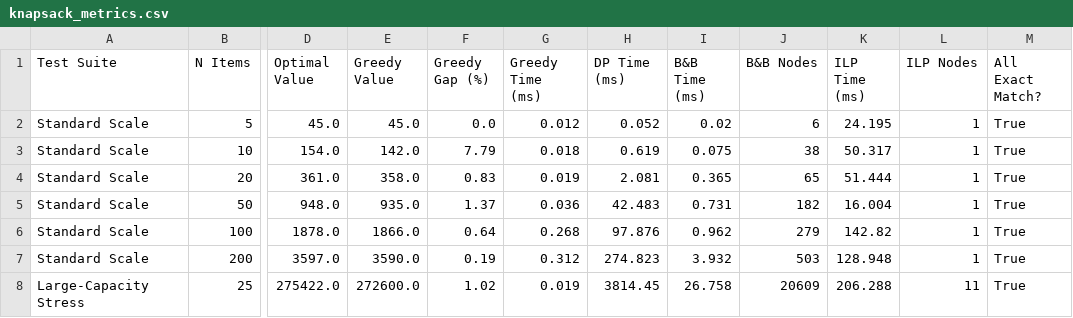
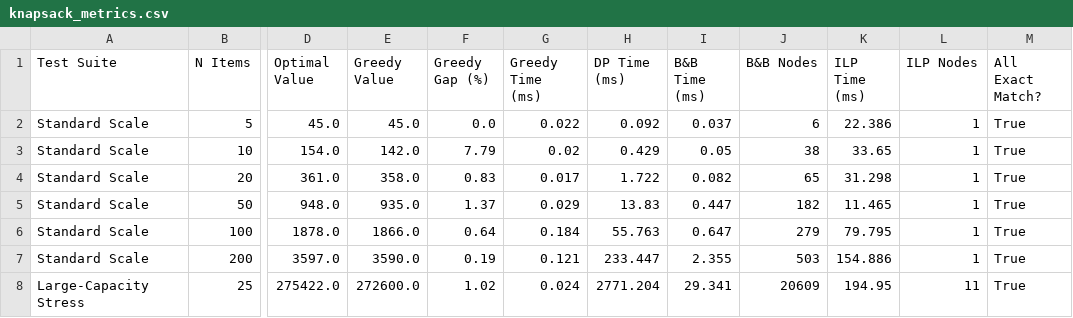
Before and after one commit to d-mahi14/ot-exp-8, a CSV file: track_B_discrete/results/knapsack_metrics.csv, drawn as a sheet; only a part is shown, gaps mark what is left out; the diff names each change by its address in the sheet, - before the commit and + after, or states it on an @@ line.

Commit message:
[AI:Antigravity] Implement Track B Batch 3: QUBO, Ising formulations, Simulated Annealing, and Dual-AI benchmark template

```diff
--- a/track_B_discrete/results/knapsack_metrics.csv
+++ b/track_B_discrete/results/knapsack_metrics.csv
-G2 (Greedy Time (ms)): 0.012
+G2 (Greedy Time (ms)): 0.022
-H2 (DP Time (ms)): 0.052
+H2 (DP Time (ms)): 0.092
-I2 (B&B Time (ms)): 0.02
+I2 (B&B Time (ms)): 0.037
-K2 (ILP Time (ms)): 24.195
+K2 (ILP Time (ms)): 22.386
-G3 (Greedy Time (ms)): 0.018
+G3 (Greedy Time (ms)): 0.02
-H3 (DP Time (ms)): 0.619
+H3 (DP Time (ms)): 0.429
-I3 (B&B Time (ms)): 0.075
+I3 (B&B Time (ms)): 0.05
-K3 (ILP Time (ms)): 50.317
+K3 (ILP Time (ms)): 33.65
-G4 (Greedy Time (ms)): 0.019
+G4 (Greedy Time (ms)): 0.017
-H4 (DP Time (ms)): 2.081
+H4 (DP Time (ms)): 1.722
-I4 (B&B Time (ms)): 0.365
+I4 (B&B Time (ms)): 0.082
-K4 (ILP Time (ms)): 51.444
+K4 (ILP Time (ms)): 31.298
-G5 (Greedy Time (ms)): 0.036
+G5 (Greedy Time (ms)): 0.029
-H5 (DP Time (ms)): 42.483
+H5 (DP Time (ms)): 13.83
-I5 (B&B Time (ms)): 0.731
+I5 (B&B Time (ms)): 0.447
-K5 (ILP Time (ms)): 16.004
+K5 (ILP Time (ms)): 11.465
-G6 (Greedy Time (ms)): 0.268
+G6 (Greedy Time (ms)): 0.184
-H6 (DP Time (ms)): 97.876
+H6 (DP Time (ms)): 55.763
-I6 (B&B Time (ms)): 0.962
+I6 (B&B Time (ms)): 0.647
-K6 (ILP Time (ms)): 142.82
+K6 (ILP Time (ms)): 79.795
-G7 (Greedy Time (ms)): 0.312
+G7 (Greedy Time (ms)): 0.121
-H7 (DP Time (ms)): 274.823
+H7 (DP Time (ms)): 233.447
-I7 (B&B Time (ms)): 3.932
+I7 (B&B Time (ms)): 2.355
-K7 (ILP Time (ms)): 128.948
+K7 (ILP Time (ms)): 154.886
-G8 (Greedy Time (ms)): 0.019
+G8 (Greedy Time (ms)): 0.024
-H8 (DP Time (ms)): 3814.45
+H8 (DP Time (ms)): 2771.204
-I8 (B&B Time (ms)): 26.758
+I8 (B&B Time (ms)): 29.341
-K8 (ILP Time (ms)): 206.288
+K8 (ILP Time (ms)): 194.95
```
Also changed, not shown: 14 other files.
